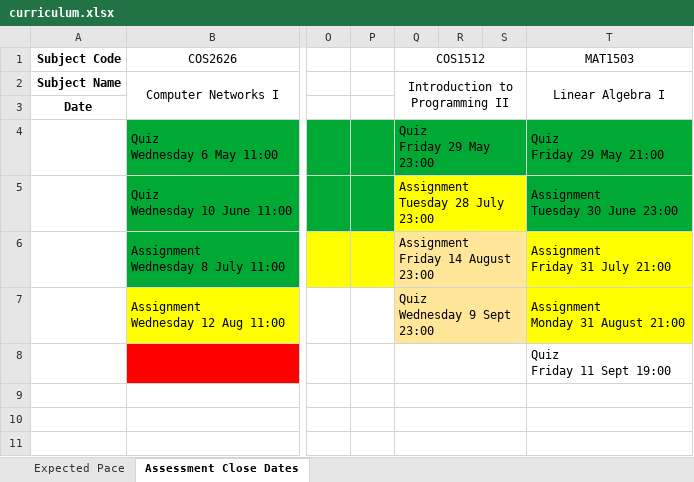
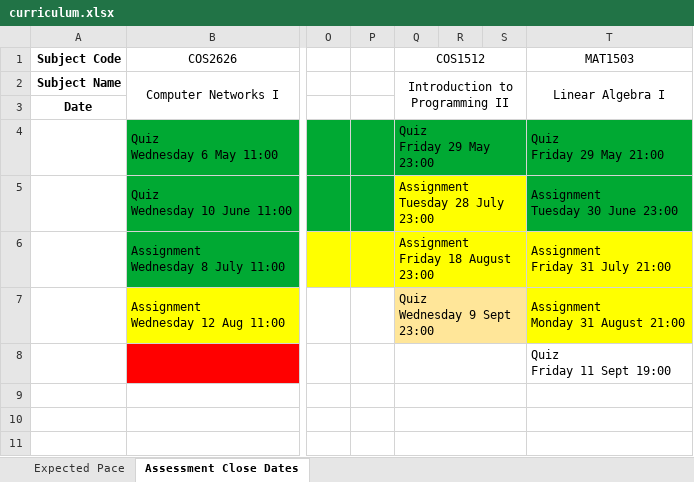
Before and after one commit to SparrowZA/UniSA, an Excel workbook: curriculum.xlsx, sheet Assessment Close Dates, drawn as a sheet; only a part is shown, gaps mark what is left out; values as stored, in another font and other column widths than the file's, no borders; ↵ is a line break in a cell; the diff names each change by its address in the sheet, - before the commit and + after, or states it on an @@ line.

Commit message:
Added new test

```diff
--- a/curriculum.xlsx (sheet Assessment Close Dates)
+++ b/curriculum.xlsx (sheet Assessment Close Dates)
-Q6 (COS1512): Assignment ↵ Friday 14 August 23:00
+Q6 (COS1512): Assignment ↵ Friday 18 August 23:00
-Q6:S6 fill: #FFE699
+Q6:S6 fill: #FFFF00
```
